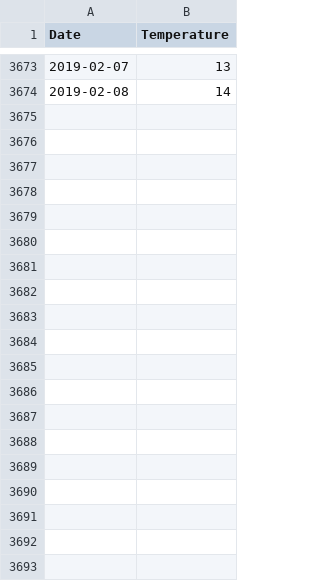
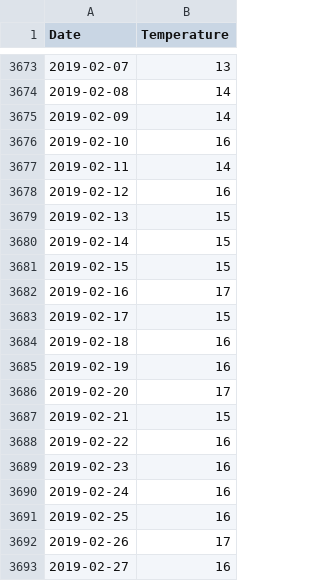
Before and after one commit to StephaneLanfranchi/Smart_Agriculture, a CSV file: data/weather_ajaccio.csv, drawn as a sheet; only a part is shown, gaps mark what is left out; the diff covers the shown part only; the diff names each change by its address in the sheet, - before the commit and + after, or states it on an @@ line.

Commit message:
- Add day weather

```diff
--- a/data/weather_ajaccio.csv
+++ b/data/weather_ajaccio.csv
+row 3675: 2019-02-09 | 14
+row 3676: 2019-02-10 | 16
+row 3677: 2019-02-11 | 14
+row 3678: 2019-02-12 | 16
+row 3679: 2019-02-13 | 15
+row 3680: 2019-02-14 | 15
+row 3681: 2019-02-15 | 15
+row 3682: 2019-02-16 | 17
+row 3683: 2019-02-17 | 15
+row 3684: 2019-02-18 | 16
+row 3685: 2019-02-19 | 16
+row 3686: 2019-02-20 | 17
+row 3687: 2019-02-21 | 15
+row 3688: 2019-02-22 | 16
+row 3689: 2019-02-23 | 16
+row 3690: 2019-02-24 | 16
+row 3691: 2019-02-25 | 16
+row 3692: 2019-02-26 | 17
+row 3693: 2019-02-27 | 16
```
Also changed, not shown: 28 added rows elsewhere in this file.
